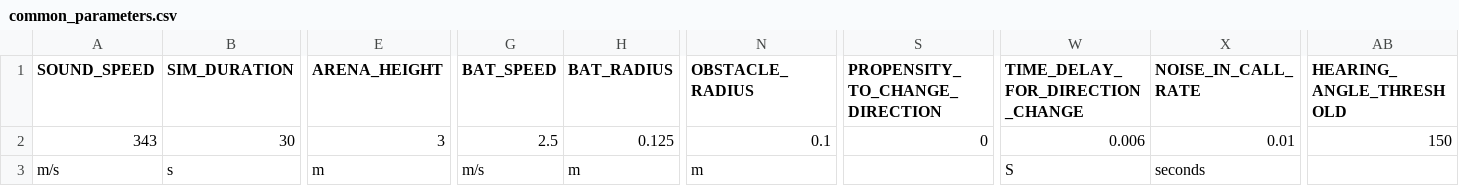
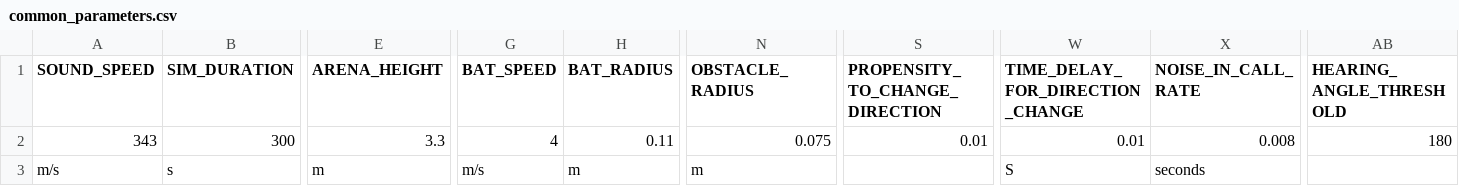
Before and after one commit to mogeraditya/dynamic_model_of_cocktail_party_nightmare, a CSV file: dynamic_model/paramsets/common_parameters.csv, drawn as a sheet; only a part is shown, gaps mark what is left out; the diff covers the shown part only; the diff names each change by its address in the sheet, - before the commit and + after, or states it on an @@ line.

Commit message:
occupancy plots and modified sim for nvg

```diff
--- a/dynamic_model/paramsets/common_parameters.csv
+++ b/dynamic_model/paramsets/common_parameters.csv
-B2 (SIM_DURATION): 30
+B2 (SIM_DURATION): 300
-E2 (ARENA_HEIGHT): 3
+E2 (ARENA_HEIGHT): 3.3
-G2 (BAT_SPEED): 2.5
+G2 (BAT_SPEED): 4
-H2 (BAT_RADIUS): 0.125
+H2 (BAT_RADIUS): 0.11
-N2 (OBSTACLE_RADIUS): 0.1
+N2 (OBSTACLE_RADIUS): 0.075
-S2 (PROPENSITY_TO_CHANGE_DIRECTION): 0
+S2 (PROPENSITY_TO_CHANGE_DIRECTION): 0.01
-W2 (TIME_DELAY_FOR_DIRECTION_CHANGE): 0.006
+W2 (TIME_DELAY_FOR_DIRECTION_CHANGE): 0.01
-X2 (NOISE_IN_CALL_RATE): 0.01
+X2 (NOISE_IN_CALL_RATE): 0.008
-AB2 (HEARING_ANGLE_THRESHOLD): 150
+AB2 (HEARING_ANGLE_THRESHOLD): 180
```
Also changed, not shown: 3 edited cells elsewhere in this file, 20 other files.
